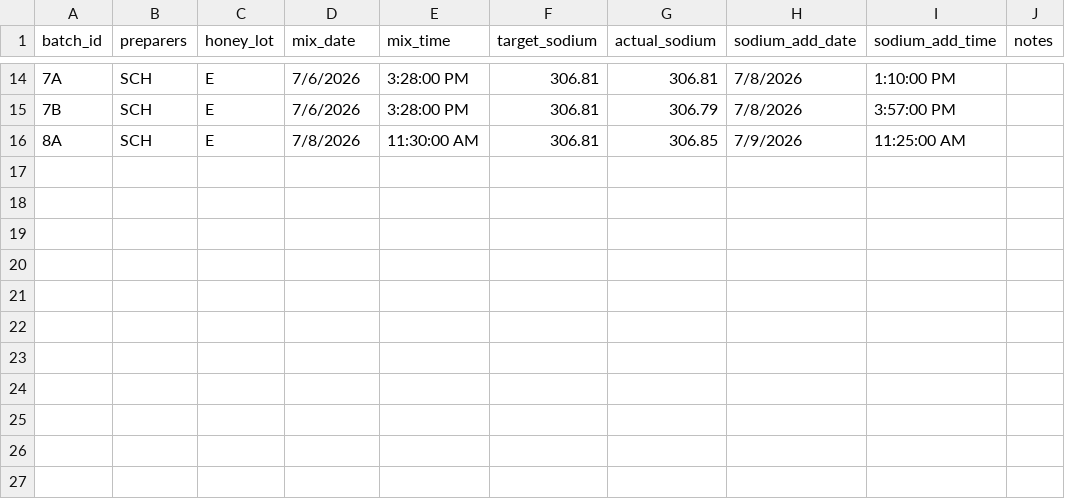
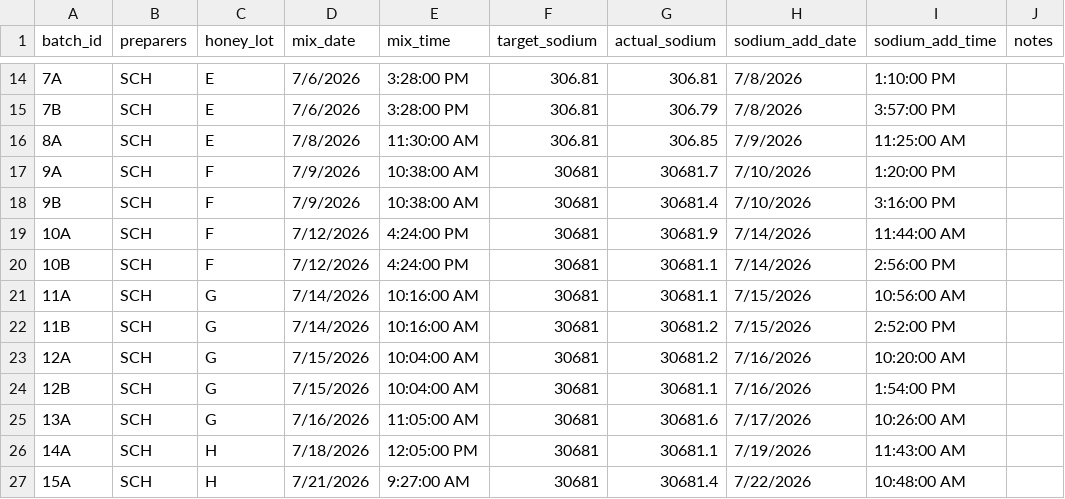
Before and after one commit to harrly14/Honey-Bee-Olfaction-Study, a CSV file: data/full_batch_data.csv (was data/batch_data.csv), drawn as a sheet; only a part is shown, gaps mark what is left out; the diff names each change by its address in the sheet, - before the commit and + after, or states it on an @@ line.

```diff
--- a/data/batch_data.csv
+++ b/data/full_batch_data.csv
+row 17: 9A | SCH | F | 7/9/2026 | 10:38:00 AM | 30681 | 30681.7 | 7/10/2026 | 1:20:00 PM
+row 18: 9B | SCH | F | 7/9/2026 | 10:38:00 AM | 30681 | 30681.4 | 7/10/2026 | 3:16:00 PM
+row 19: 10A | SCH | F | 7/12/2026 | 4:24:00 PM | 30681 | 30681.9 | 7/14/2026 | 11:44:00 AM
+row 20: 10B | SCH | F | 7/12/2026 | 4:24:00 PM | 30681 | 30681.1 | 7/14/2026 | 2:56:00 PM
+row 21: 11A | SCH | G | 7/14/2026 | 10:16:00 AM | 30681 | 30681.1 | 7/15/2026 | 10:56:00 AM
+row 22: 11B | SCH | G | 7/14/2026 | 10:16:00 AM | 30681 | 30681.2 | 7/15/2026 | 2:52:00 PM
+row 23: 12A | SCH | G | 7/15/2026 | 10:04:00 AM | 30681 | 30681.2 | 7/16/2026 | 10:20:00 AM
+row 24: 12B | SCH | G | 7/15/2026 | 10:04:00 AM | 30681 | 30681.1 | 7/16/2026 | 1:54:00 PM
+row 25: 13A | SCH | G | 7/16/2026 | 11:05:00 AM | 30681 | 30681.6 | 7/17/2026 | 10:26:00 AM
+row 26: 14A | SCH | H | 7/18/2026 | 12:05:00 PM | 30681 | 30681.1 | 7/19/2026 | 11:43:00 AM
+row 27: 15A | SCH | H | 7/21/2026 | 9:27:00 AM | 30681 | 30681.4 | 7/22/2026 | 10:48:00 AM
```
Also changed, not shown: data/full_collection_data.csv, 2 other files.
